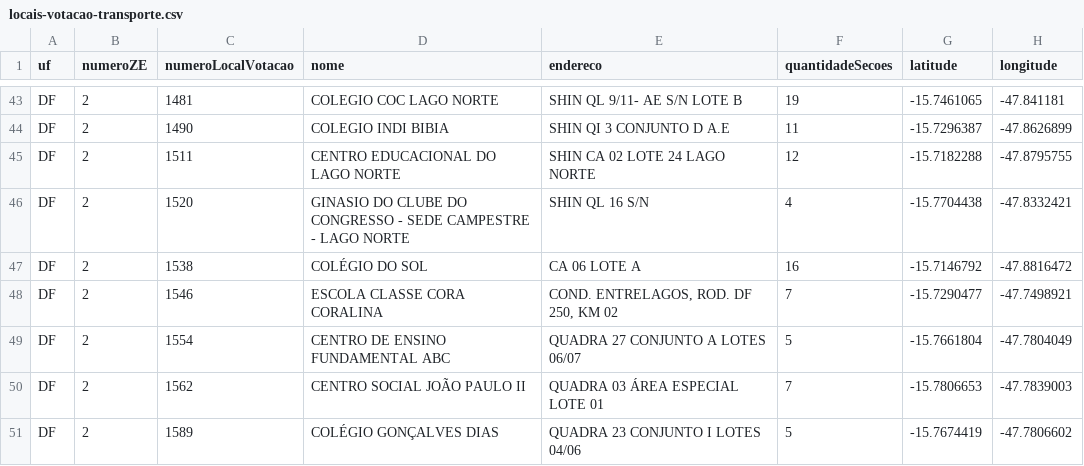
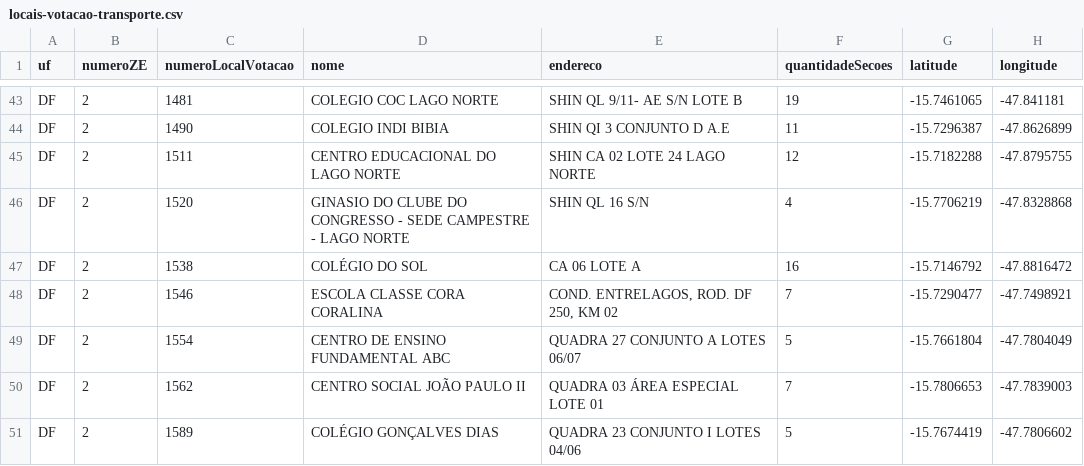
Before and after one commit to demetriusjube/ppca-aed-distribuicao-urnas, a CSV file: src/main/resources/csv/locais-votacao-transporte.csv, drawn as a sheet; only a part is shown, gaps mark what is left out.

Commit message:
Atualização da coordenada do Clube do Congresso do Lago Norte

```diff
--- a/src/main/resources/csv/locais-votacao-transporte.csv
+++ b/src/main/resources/csv/locais-votacao-transporte.csv
@@ -45,3 +45,3 @@ DF,2,1490,COLEGIO INDI BIBIA,SHIN QI 3 CONJUNTO D A.E,11,-15.7296387,-47.8626899
 DF,2,1511,CENTRO EDUCACIONAL DO LAGO NORTE,SHIN CA 02 LOTE 24 LAGO NORTE,12,-15.7182288,-47.8795755
-DF,2,1520,GINASIO DO CLUBE DO CONGRESSO - SEDE CAMPESTRE - LAGO NORTE,SHIN QL 16 S/N,4,-15.7704438,-47.8332421
+DF,2,1520,GINASIO DO CLUBE DO CONGRESSO - SEDE CAMPESTRE - LAGO NORTE,SHIN QL 16 S/N,4,-15.7706219,-47.8328868
 DF,2,1538,COLÉGIO DO SOL,CA 06 LOTE A,16,-15.7146792,-47.8816472
```
